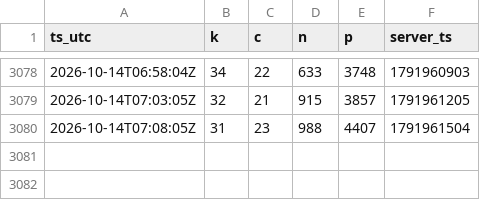
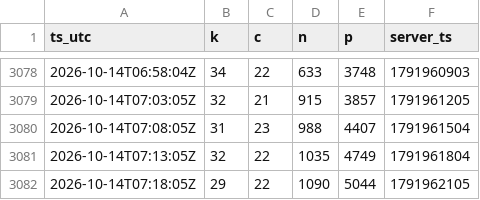
Before and after one commit to MaJI9IBaHbl4/EsoAnalizator, a CSV file: docs/data/2026-10.csv, drawn as a sheet; only a part is shown, gaps mark what is left out; the diff names each change by its address in the sheet, - before the commit and + after, or states it on an @@ line.

Commit message:
data: 2 snapshot(s) up to 2026-10-14 07:18 UTC

```diff
--- a/docs/data/2026-10.csv
+++ b/docs/data/2026-10.csv
+row 3081: 2026-10-14T07:13:05Z | 32 | 22 | 1035 | 4749 | 1791961804
+row 3082: 2026-10-14T07:18:05Z | 29 | 22 | 1090 | 5044 | 1791962105
```
Also changed, not shown: 2 other files.
